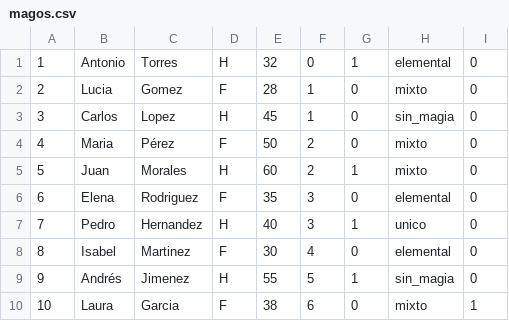
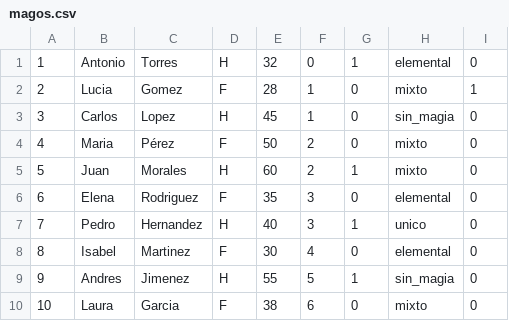
Before and after one commit to xXstardosXx/EDD-Arboles-Binarios-Herencia-del-Mango, a CSV file: data/magos.csv, drawn as a sheet.

```diff
--- a/data/magos.csv
+++ b/data/magos.csv
@@ -1,3 +1,3 @@
 1,Antonio,Torres,H,32,0,1,elemental,0
-2,Lucia,Gomez,F,28,1,0,mixto,0
+2,Lucia,Gomez,F,28,1,0,mixto,1
 3,Carlos,Lopez,H,45,1,0,sin_magia,0
@@ -8,3 +8,3 @@
 8,Isabel,Martinez,F,30,4,0,elemental,0
-9,Andrés,Jimenez,H,55,5,1,sin_magia,0
-10,Laura,Garcia,F,38,6,0,mixto,1
+9,Andres,Jimenez,H,55,5,1,sin_magia,0
+10,Laura,Garcia,F,38,6,0,mixto,0
```
Also changed, not shown: 4 other files.
